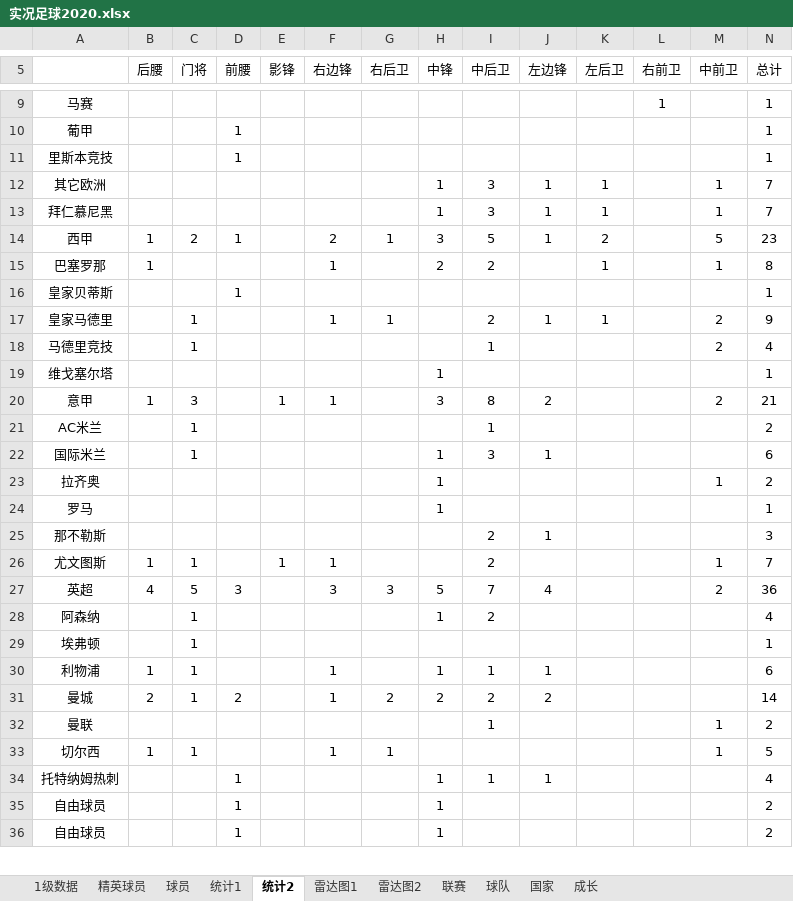
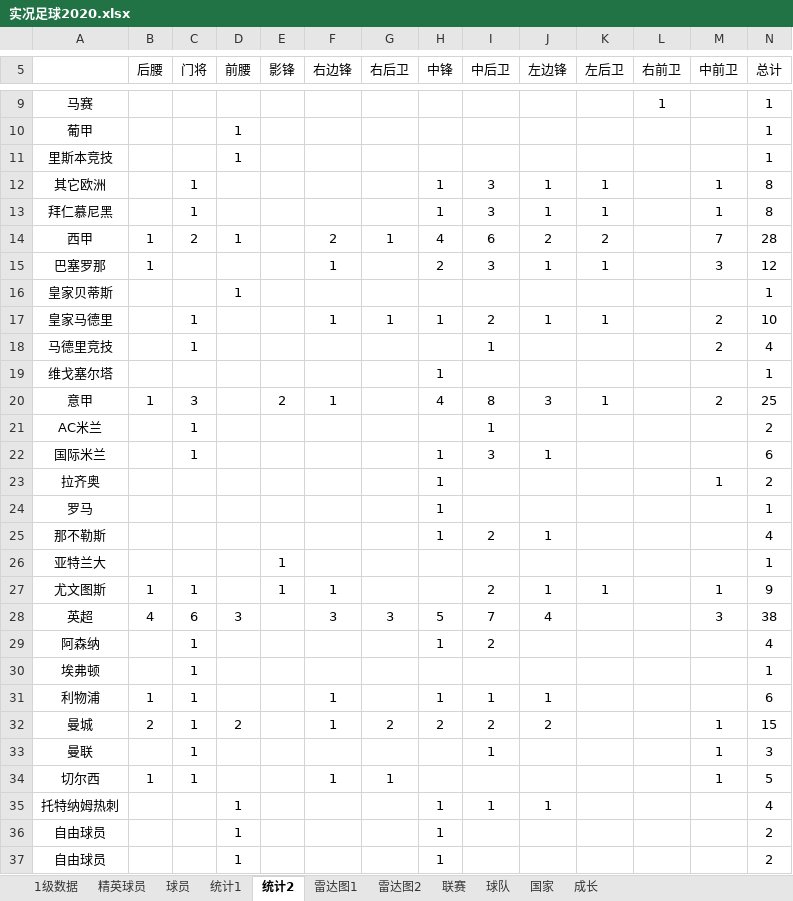
Before and after one commit to g4seek/pes2020, an Excel workbook: 实况足球2020.xlsx, sheet 统计2, drawn as a sheet; only a part is shown, gaps mark what is left out; values as stored, in another font and other column widths than the file's, no borders; addresses are those after the commit; the diff covers the shown part only; the diff names each change by its address in the sheet, - before the commit and + after, or states it on an @@ line.

```diff
--- a/实况足球2020.xlsx (sheet 统计2)
+++ b/实况足球2020.xlsx (sheet 统计2)
-C12:C13 (门将): (empty)
+C12:C13 (门将): 1
-N12:N13 (总计): 7
+N12:N13 (总计): 8
-H14 (中锋): 3
+H14 (中锋): 4
-I14 (中后卫): 5
+I14 (中后卫): 6
-J14 (左边锋): 1
+J14 (左边锋): 2
-M14 (中前卫): 5
+M14 (中前卫): 7
-N14 (总计): 23
+N14 (总计): 28
-I15 (中后卫): 2
+I15 (中后卫): 3
-J15 (左边锋): (empty)
+J15 (左边锋): 1
-M15 (中前卫): 1
+M15 (中前卫): 3
-N15 (总计): 8
+N15 (总计): 12
-H17 (中锋): (empty)
+H17 (中锋): 1
-N17 (总计): 9
+N17 (总计): 10
-E20 (影锋): 1
+E20 (影锋): 2
-H20 (中锋): 3
+H20 (中锋): 4
-J20 (左边锋): 2
+J20 (左边锋): 3
-K20 (左后卫): (empty)
+K20 (左后卫): 1
-N20 (总计): 21
+N20 (总计): 25
-H25 (中锋): (empty)
+H25 (中锋): 1
-N25 (总计): 3
+N25 (总计): 4
+row 26: 亚特兰大 |  |  |  | 1 |  |  |  |  |  |  |  |  | 1
-J27 (左边锋): (empty)
+J27 (左边锋): 1
-K27 (左后卫): (empty)
+K27 (左后卫): 1
-N27 (总计): 7
+N27 (总计): 9
-C28 (门将): 5
+C28 (门将): 6
-M28 (中前卫): 2
+M28 (中前卫): 3
-N28 (总计): 36
+N28 (总计): 38
-M32 (中前卫): (empty)
+M32 (中前卫): 1
-N32 (总计): 14
+N32 (总计): 15
-C33 (门将): (empty)
+C33 (门将): 1
-N33 (总计): 2
+N33 (总计): 3
```
Also changed, not shown: 8 edited cells elsewhere in this sheet, sheet 球员, sheet 统计1, sheet 雷达图1, sheet 1级数据, sheet 精英球员, sheet 雷达图2, formulas that keep their value, charts or pictures.
